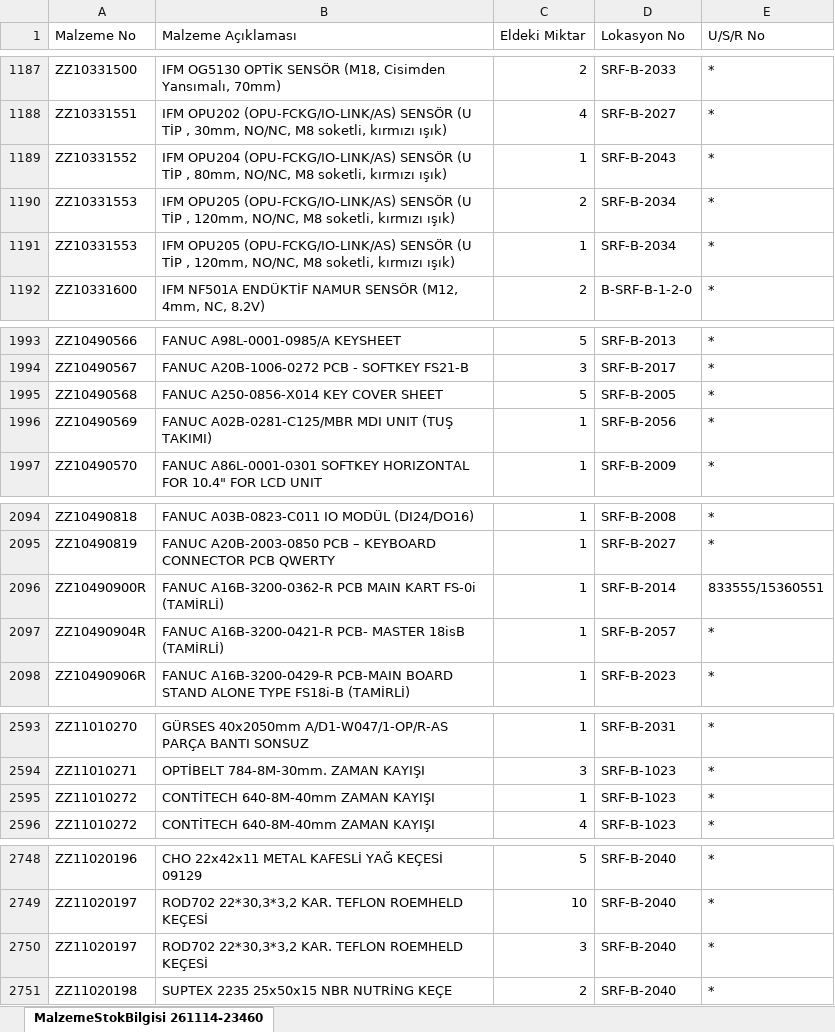
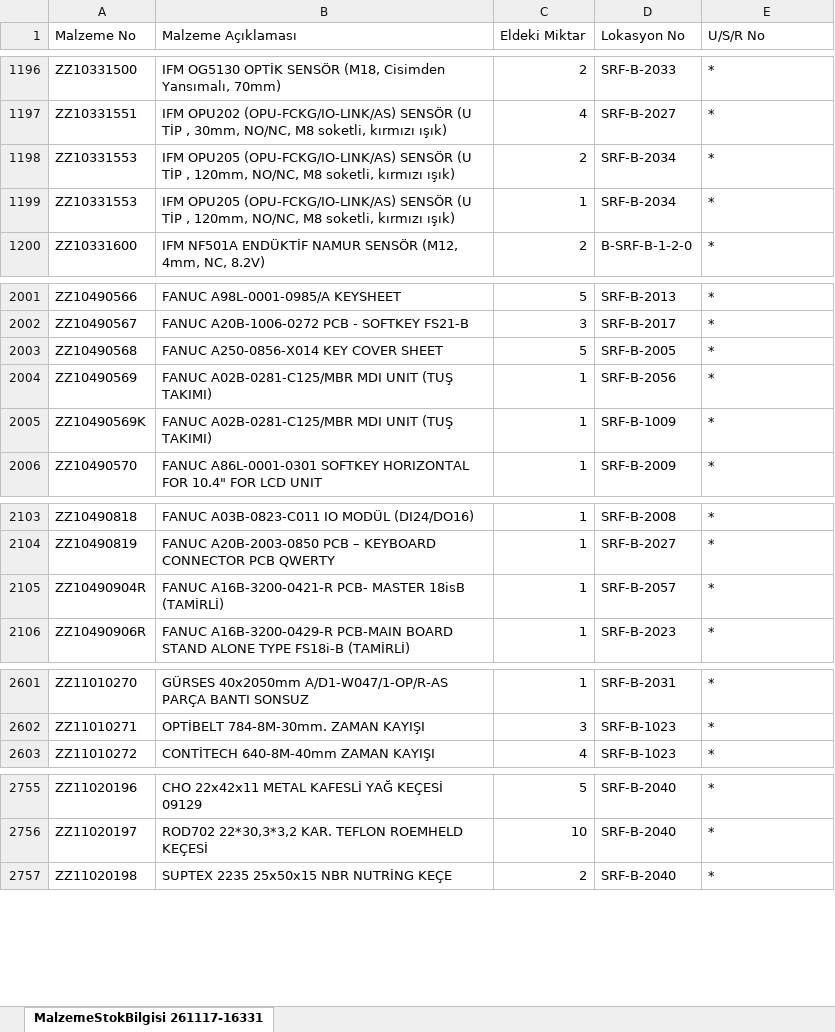
Before and after one commit to erdem-hrn/barkod, an Excel workbook: malzemeler.xlsx, sheet MalzemeStokBilgisi 261117-16331, drawn as a sheet; only a part is shown, gaps mark what is left out; values as stored, in another font and other column widths than the file's, no borders; removed rows and columns are numbered as before the commit, all else as after; the diff covers the shown part only; the diff names each change by its address in the sheet, - before the commit and + after, or states it on an @@ line.

```diff
--- a/malzemeler.xlsx (sheet MalzemeStokBilgisi 261117-16331)
+++ b/malzemeler.xlsx (sheet MalzemeStokBilgisi 261117-16331)
-sheet tab: MalzemeStokBilgisi 261114-23460
+sheet tab: MalzemeStokBilgisi 261117-16331
-row 1189: ZZ10331552 | IFM OPU204 (OPU-FCKG/IO-LINK/AS) SENSÖR (U TİP , 80mm, NO/NC, M8 soketli, kırmızı ışık) | 1 | SRF-B-2043 | *
+row 2005: ZZ10490569K | FANUC A02B-0281-C125/MBR MDI UNIT (TUŞ TAKIMI) | 1 | SRF-B-1009 | *
-row 2096: ZZ10490900R | FANUC A16B-3200-0362-R PCB MAIN KART FS-0i (TAMİRLİ) | 1 | SRF-B-2014 | 833555/15360551
-row 2595: ZZ11010272 | CONTİTECH 640-8M-40mm ZAMAN KAYIŞI | 1 | SRF-B-1023 | *
-row 2750: ZZ11020197 | ROD702 22*30,3*3,2 KAR. TEFLON ROEMHELD KEÇESİ | 3 | SRF-B-2040 | *
```
Also changed, not shown: 14 added rows, 5 removed rows and 29 edited cells elsewhere in this sheet.
